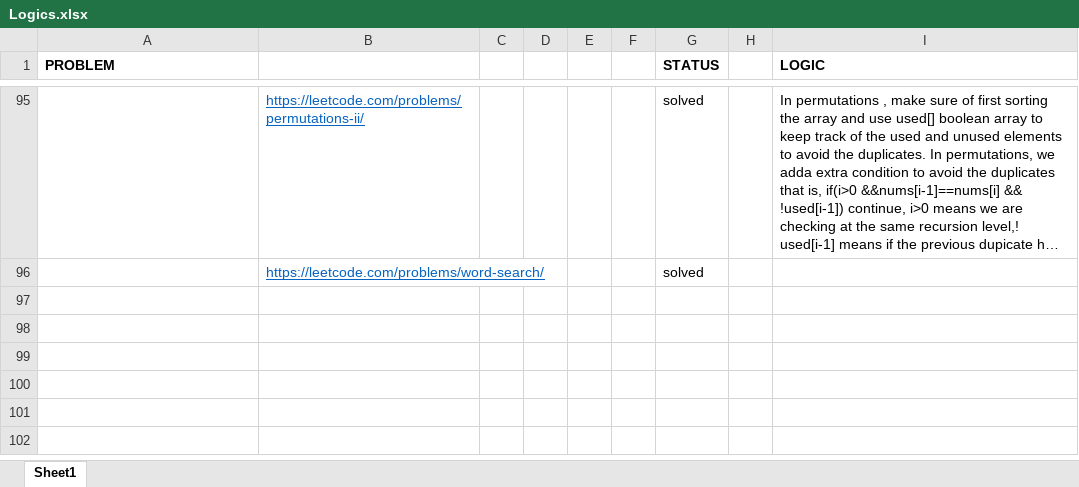
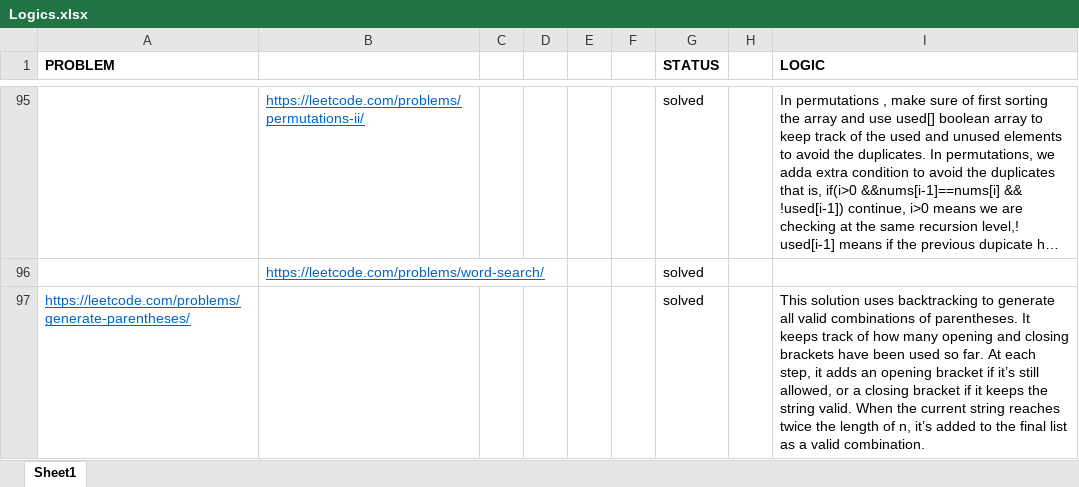
Before and after one commit to sumitraj786/leetcode_dsa-java, an Excel workbook: Logics.xlsx, sheet Sheet1, drawn as a sheet; only a part is shown, gaps mark what is left out; long unchanged cells end in …; values as stored, in another font and other column widths than the file's, no borders; the diff names each change by its address in the sheet, - before the commit and + after, or states it on an @@ line.

Commit message:
generate parenthesis logic

```diff
--- a/Logics.xlsx (sheet Sheet1)
+++ b/Logics.xlsx (sheet Sheet1)
+row 97: https://leetcode.com/problems/generate-parentheses/ |  |  |  |  |  | solved |  | This solution uses backtracking to generate all valid combinations of parentheses. It keeps track of how many opening and closing brackets have been used so far. At each step, it adds an opening bracket if it’s still allowed, or a closing bracket if it keeps the string valid. When the current string reaches twice the length of n, it’s added to the final list as a valid combination.
```
